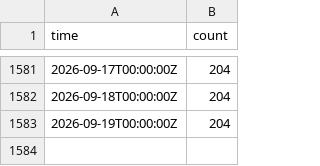
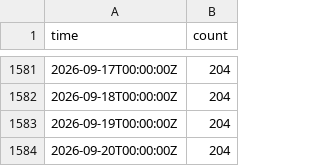
Before and after one commit to freifunkstuff/ffle-history-data, a CSV file: firmware_dd.csv, drawn as a sheet; only a part is shown, gaps mark what is left out.

```diff
--- a/firmware_dd.csv
+++ b/firmware_dd.csv
@@ -1583 +1583,2 @@ time,count
 "2026-09-19T00:00:00Z",204
+"2026-09-20T00:00:00Z",204
```
